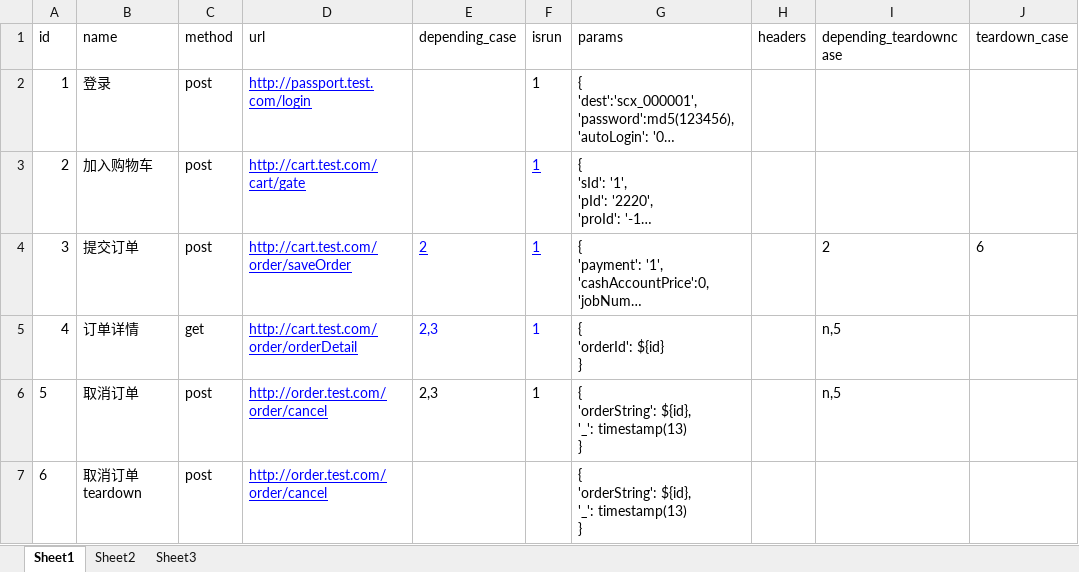
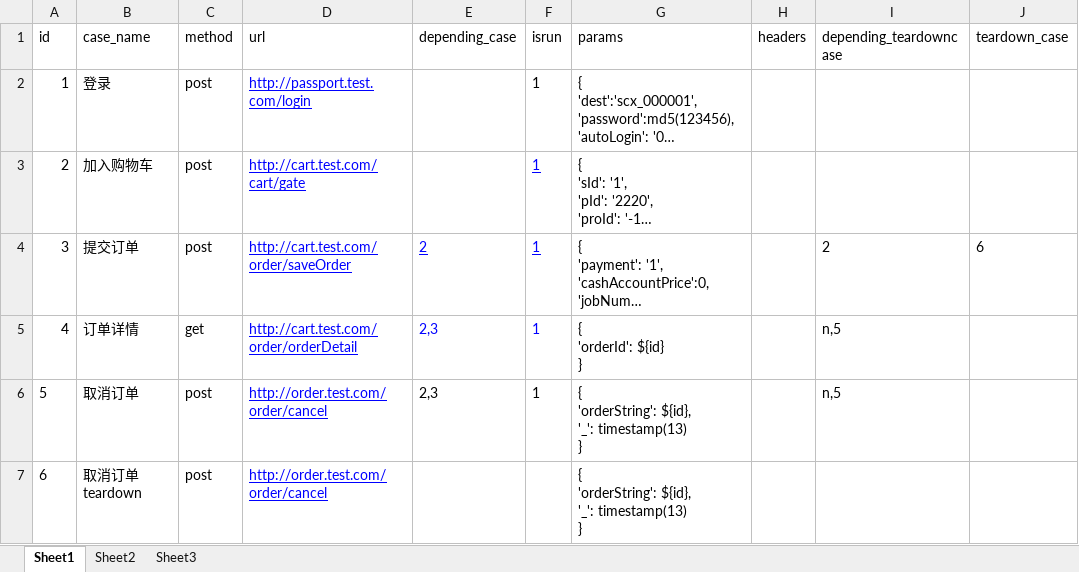
Before and after one commit to shuchengxiang/api_automation, an Excel workbook: excel_data/apiTest.xlsx, sheet Sheet1, drawn as a sheet; only a part is shown; long unchanged cells end in …; values as stored, in another font and other column widths than the file's, no borders; the diff names each change by its address in the sheet, - before the commit and + after, or states it on an @@ line.

```diff
--- a/excel_data/apiTest.xlsx (sheet Sheet1)
+++ b/excel_data/apiTest.xlsx (sheet Sheet1)
-B1: name
+B1: case_name
```
Also changed, not shown: 7 other files.
